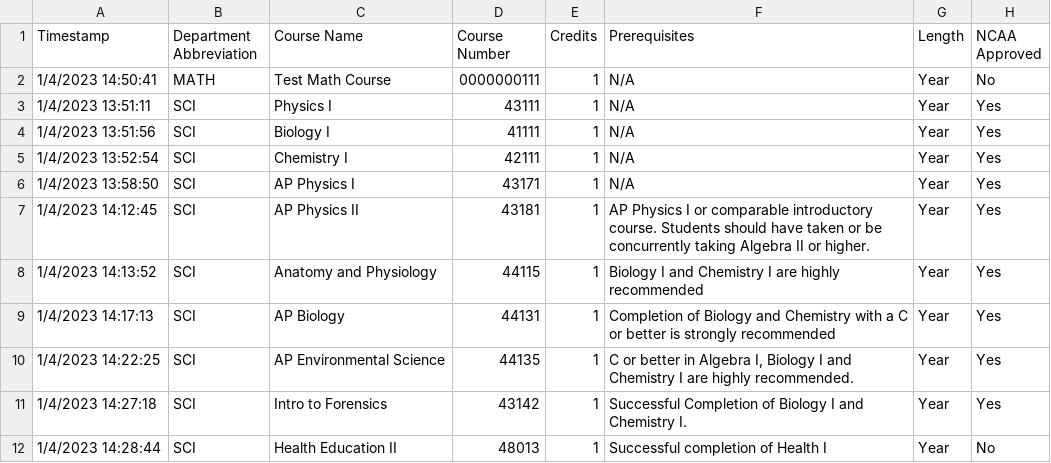
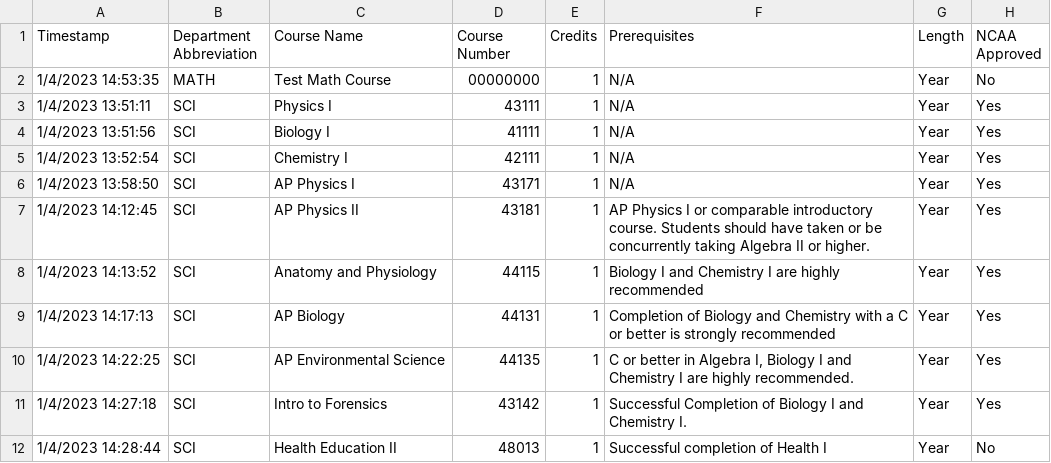
Before and after one commit to jono-openworld/vvhscatalog, a CSV file: course_catalog.csv, drawn as a sheet; only a part is shown; the diff names each change by its address in the sheet, - before the commit and + after, or states it on an @@ line.

```diff
--- a/course_catalog.csv
+++ b/course_catalog.csv
-A2 (Timestamp): 1/4/2023 14:50:41
+A2 (Timestamp): 1/4/2023 14:53:35
-D2 (Course Number): 0000000111
+D2 (Course Number): 00000000
```
Also changed, not shown: 2 other files.
